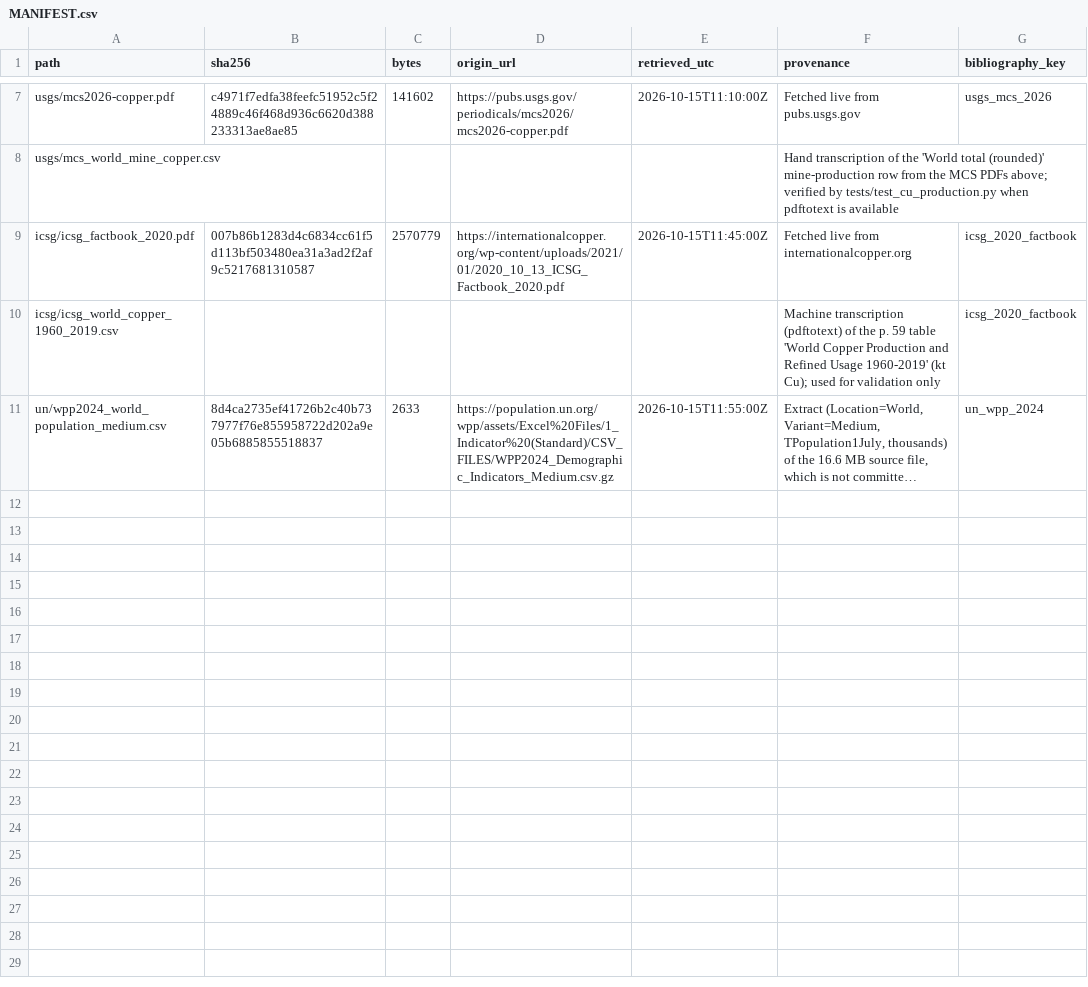
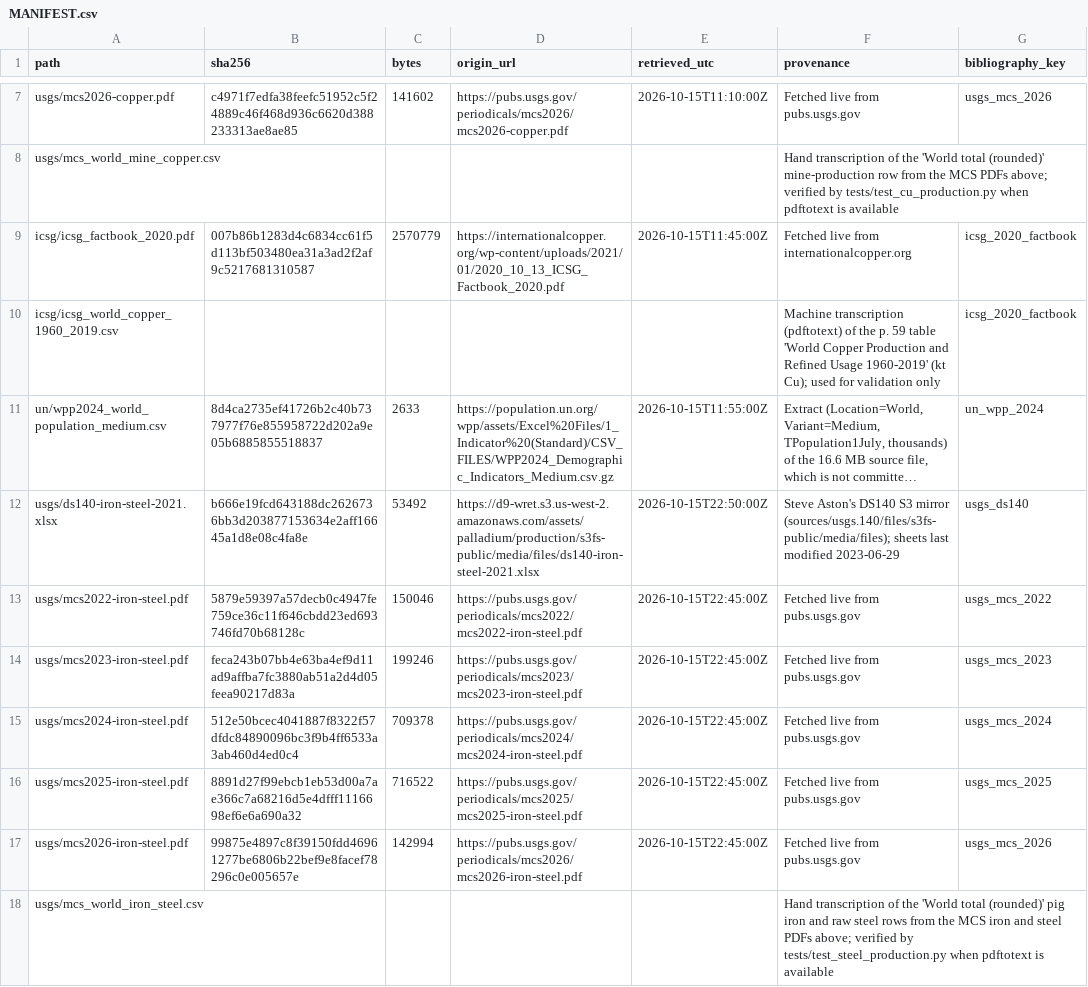
Before and after one commit to StevenAston/metal.wheels, a CSV file: data/raw/MANIFEST.csv, drawn as a sheet; only a part is shown, gaps mark what is left out; long unchanged cells end in …; the diff names each change by its address in the sheet, - before the commit and + after, or states it on an @@ line.

```diff
--- a/data/raw/MANIFEST.csv
+++ b/data/raw/MANIFEST.csv
+row 12: usgs/ds140-iron-steel-2021.xlsx | b666e19fcd643188dc2626736bb3d203877153634e2aff16645a1d8e08c4fa8e | 53492 | https://d9-wret.s3.us-west-2.amazonaws.com/assets/palladium/production/s3fs-public/media/files/ds140-iron-steel-2021.xlsx | 2026-10-15T22:50:00Z | Steve Aston's DS140 S3 mirror (sources/usgs.140/files/s3fs-public/media/files); sheets last modified 2023-06-29 | usgs_ds140
+row 13: usgs/mcs2022-iron-steel.pdf | 5879e59397a57decb0c4947fe759ce36c11f646cbdd23ed693746fd70b68128c | 150046 | https://pubs.usgs.gov/periodicals/mcs2022/mcs2022-iron-steel.pdf | 2026-10-15T22:45:00Z | Fetched live from pubs.usgs.gov | usgs_mcs_2022
+row 14: usgs/mcs2023-iron-steel.pdf | feca243b07bb4e63ba4ef9d11ad9affba7fc3880ab51a2d4d05feea90217d83a | 199246 | https://pubs.usgs.gov/periodicals/mcs2023/mcs2023-iron-steel.pdf | 2026-10-15T22:45:00Z | Fetched live from pubs.usgs.gov | usgs_mcs_2023
+row 15: usgs/mcs2024-iron-steel.pdf | 512e50bcec4041887f8322f57dfdc84890096bc3f9b4ff6533a3ab460d4ed0c4 | 709378 | https://pubs.usgs.gov/periodicals/mcs2024/mcs2024-iron-steel.pdf | 2026-10-15T22:45:00Z | Fetched live from pubs.usgs.gov | usgs_mcs_2024
+row 16: usgs/mcs2025-iron-steel.pdf | 8891d27f99ebcb1eb53d00a7ae366c7a68216d5e4dfff1116698ef6e6a690a32 | 716522 | https://pubs.usgs.gov/periodicals/mcs2025/mcs2025-iron-steel.pdf | 2026-10-15T22:45:00Z | Fetched live from pubs.usgs.gov | usgs_mcs_2025
+row 17: usgs/mcs2026-iron-steel.pdf | 99875e4897c8f39150fdd46961277be6806b22bef9e8facef78296c0e005657e | 142994 | https://pubs.usgs.gov/periodicals/mcs2026/mcs2026-iron-steel.pdf | 2026-10-15T22:45:00Z | Fetched live from pubs.usgs.gov | usgs_mcs_2026
+row 18: usgs/mcs_world_iron_steel.csv |  |  |  |  | Hand transcription of the 'World total (rounded)' pig iron and raw steel rows from the MCS iron and steel PDFs above; verified by tests/test_steel_production.py when pdftotext is available
```
Also changed, not shown: 15 other files.
